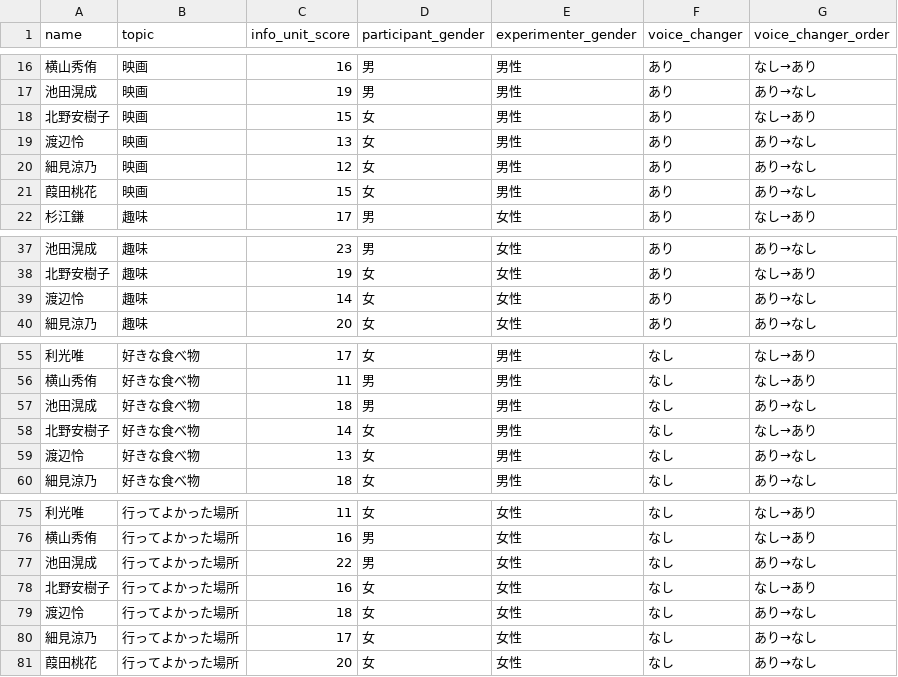
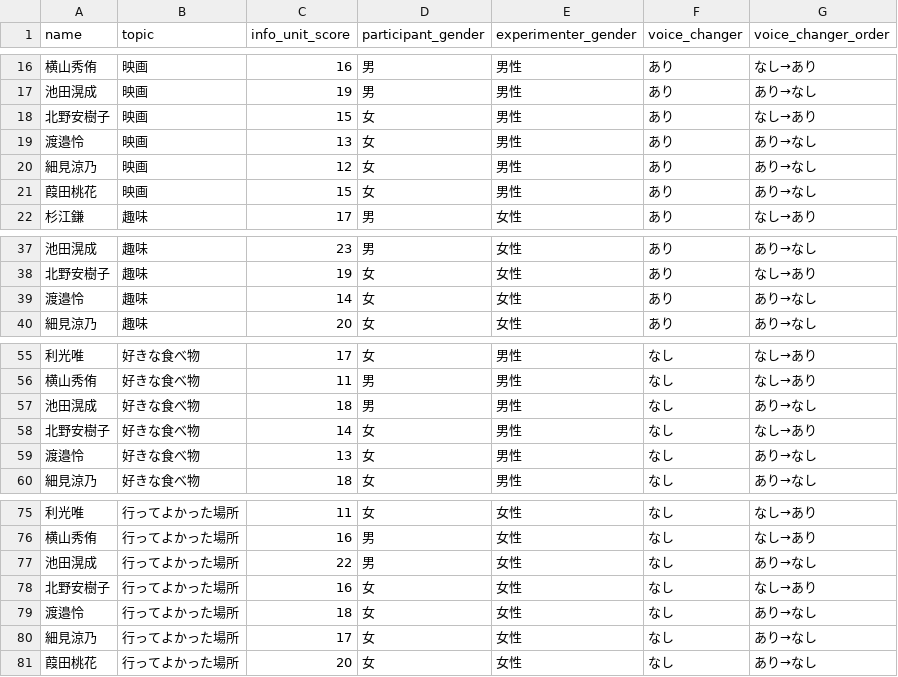
Before and after one commit to yuri-fsd/My-Research, a CSV file: お題回答結果/被験者の発話データ/情報単位スコア一覧.csv, drawn as a sheet; only a part is shown, gaps mark what is left out.

```diff
--- a/お題回答結果/被験者の発話データ/情報単位スコア一覧.csv
+++ b/お題回答結果/被験者の発話データ/情報単位スコア一覧.csv
@@ -18,3 +18,3 @@
 北野安樹子,映画,15,女,男性,あり,なし→あり
-渡辺怜,映画,13,女,男性,あり,あり→なし
+渡邉怜,映画,13,女,男性,あり,あり→なし
 細見涼乃,映画,12,女,男性,あり,あり→なし
@@ -38,3 +38,3 @@
 北野安樹子,趣味,19,女,女性,あり,なし→あり
-渡辺怜,趣味,14,女,女性,あり,あり→なし
+渡邉怜,趣味,14,女,女性,あり,あり→なし
 細見涼乃,趣味,20,女,女性,あり,あり→なし
@@ -58,3 +58,3 @@
 北野安樹子,好きな食べ物,14,女,男性,なし,なし→あり
-渡辺怜,好きな食べ物,13,女,男性,なし,あり→なし
+渡邉怜,好きな食べ物,13,女,男性,なし,あり→なし
 細見涼乃,好きな食べ物,18,女,男性,なし,あり→なし
@@ -78,3 +78,3 @@
 北野安樹子,行ってよかった場所,16,女,女性,なし,なし→あり
-渡辺怜,行ってよかった場所,18,女,女性,なし,あり→なし
+渡邉怜,行ってよかった場所,18,女,女性,なし,あり→なし
 細見涼乃,行ってよかった場所,17,女,女性,なし,あり→なし
```
Also changed, not shown: 10 other files.
